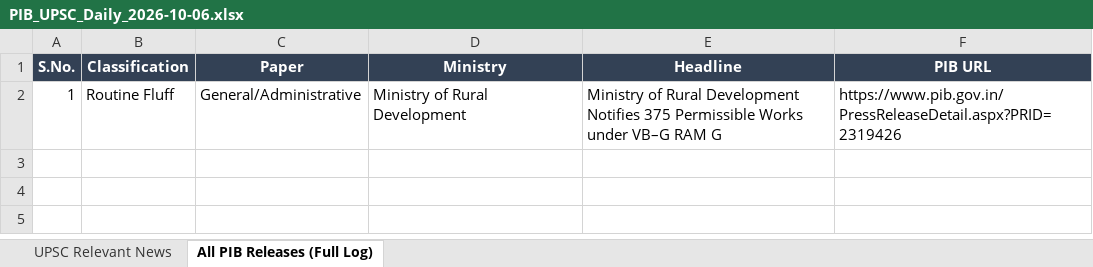
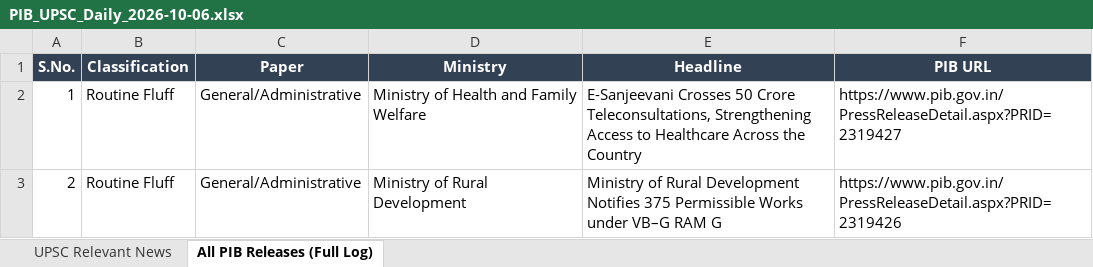
Before and after one commit to abhijeetsachan/pib-automation, an Excel workbook: output/PIB_UPSC_Daily_2026-10-06.xlsx, sheet All PIB Releases (Full Log), drawn as a sheet; values as stored, in another font and other column widths than the file's, no borders; the diff names each change by its address in the sheet, - before the commit and + after, or states it on an @@ line.

Commit message:
Auto-archive: Daily PIB UPSC Brief 2026-10-06

```diff
--- a/output/PIB_UPSC_Daily_2026-10-06.xlsx (sheet All PIB Releases (Full Log))
+++ b/output/PIB_UPSC_Daily_2026-10-06.xlsx (sheet All PIB Releases (Full Log))
-D2 (Ministry): Ministry of Rural Development
+D2 (Ministry): Ministry of Health and Family Welfare
-E2 (Headline): Ministry of Rural Development Notifies 375 Permissible Works under VB–G RAM G
+E2 (Headline): E-Sanjeevani Crosses 50 Crore Teleconsultations, Strengthening Access to Healthcare Across the Country
-F2 (PIB URL): https://www.pib.gov.in/PressReleaseDetail.aspx?PRID=2319426
+F2 (PIB URL): https://www.pib.gov.in/PressReleaseDetail.aspx?PRID=2319427
+row 3: 2 | Routine Fluff | General/Administrative | Ministry of Rural Development | Ministry of Rural Development Notifies 375 Permissible Works under VB–G RAM G | https://www.pib.gov.in/PressReleaseDetail.aspx?PRID=2319426
```
Also changed, not shown: 1 other file.
